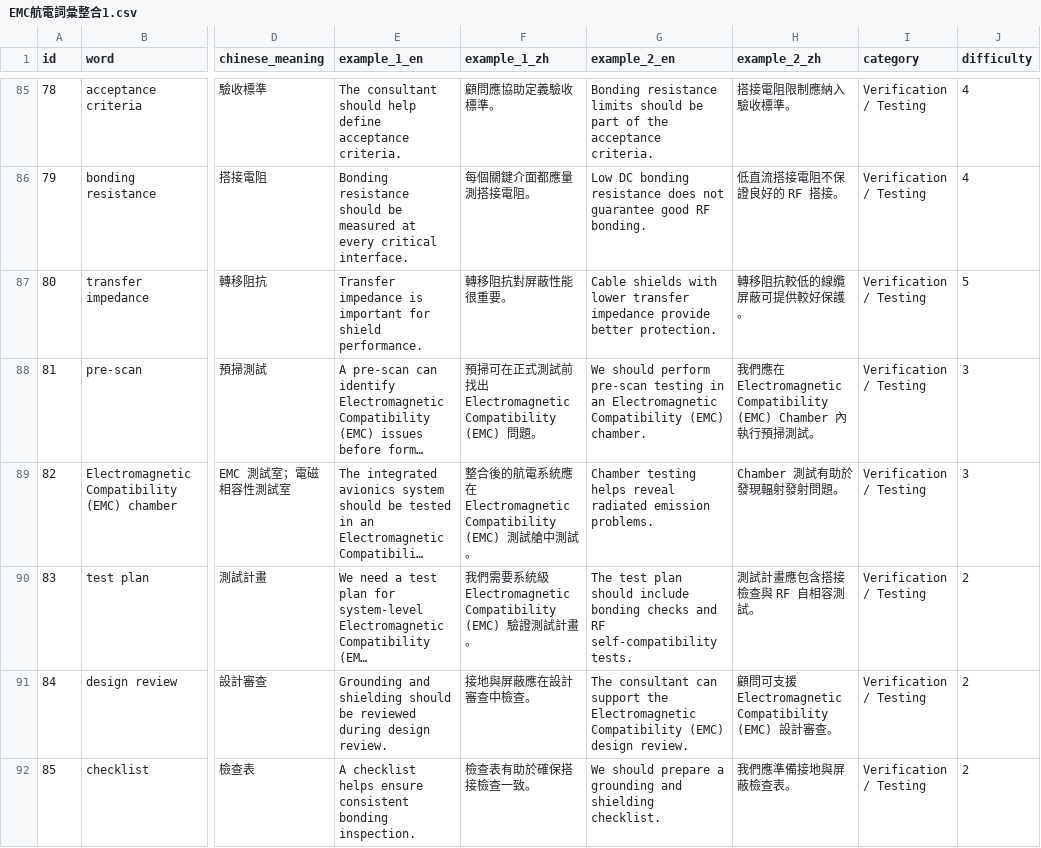
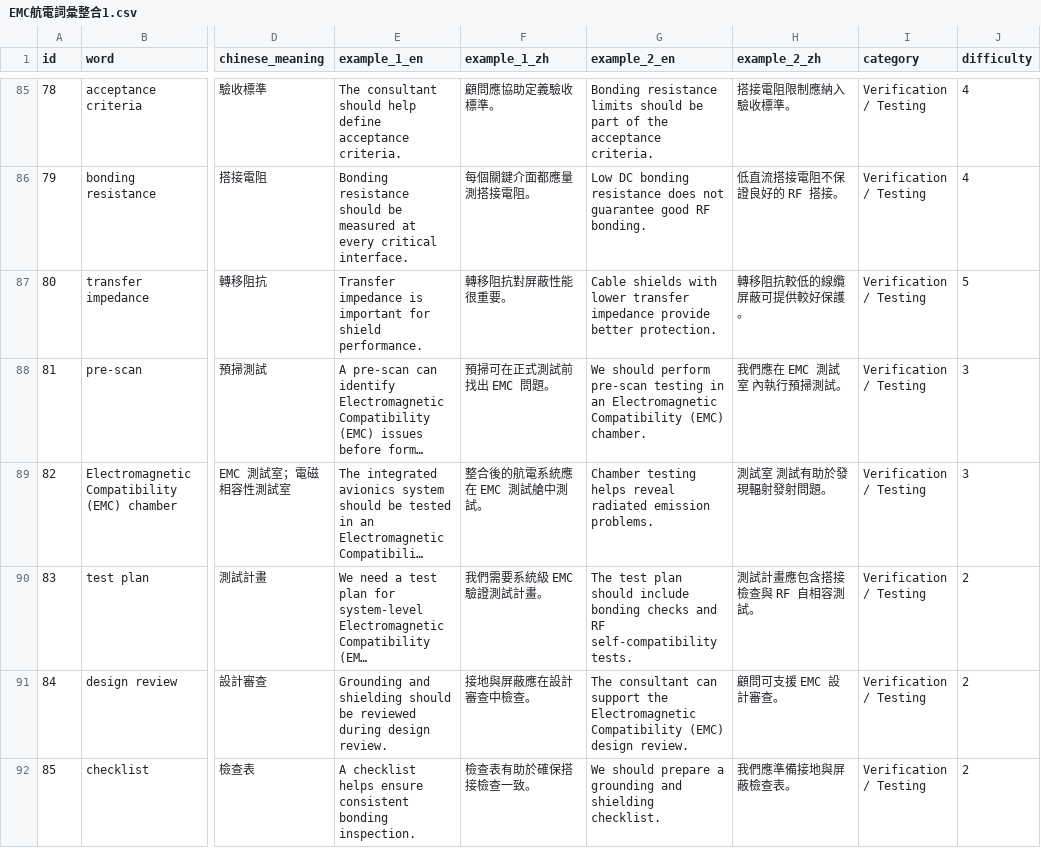
Before and after one commit to Aix-Xquall/EVD_Vocabulary, a CSV file: vocabulary/EMC航電詞彙整合1.csv, drawn as a sheet; only a part is shown, gaps mark what is left out; long unchanged cells end in …; the diff covers the shown part only; the diff names each change by its address in the sheet, - before the commit and + after, or states it on an @@ line.

```diff
--- a/vocabulary/EMC航電詞彙整合1.csv
+++ b/vocabulary/EMC航電詞彙整合1.csv
-F88 (example_1_zh): 預掃可在正式測試前找出 Electromagnetic Compatibility (EMC) 問題。
+F88 (example_1_zh): 預掃可在正式測試前找出 EMC 問題。
-H88 (example_2_zh): 我們應在 Electromagnetic Compatibility (EMC) Chamber 內執行預掃測試。
+H88 (example_2_zh): 我們應在 EMC 測試室 內執行預掃測試。
-F89 (example_1_zh): 整合後的航電系統應在 Electromagnetic Compatibility (EMC) 測試艙中測試。
+F89 (example_1_zh): 整合後的航電系統應在 EMC 測試艙中測試。
-H89 (example_2_zh): Chamber 測試有助於發現輻射發射問題。
+H89 (example_2_zh): 測試室 測試有助於發現輻射發射問題。
-F90 (example_1_zh): 我們需要系統級 Electromagnetic Compatibility (EMC) 驗證測試計畫。
+F90 (example_1_zh): 我們需要系統級 EMC 驗證測試計畫。
-H91 (example_2_zh): 顧問可支援 Electromagnetic Compatibility (EMC) 設計審查。
+H91 (example_2_zh): 顧問可支援 EMC 設計審查。
```
Also changed, not shown: 16 edited cells elsewhere in this file, vocabulary/EMC航電詞彙整合2.csv, vocabulary/EMC顧問回覆與系統整合詞彙.csv, 26 other files.
